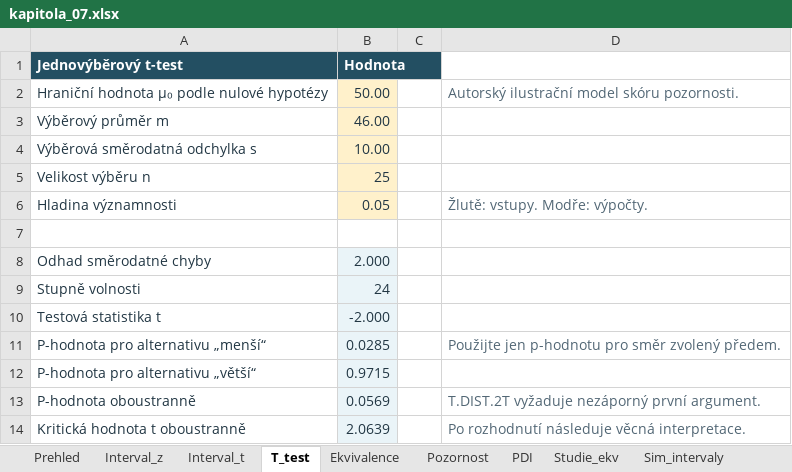
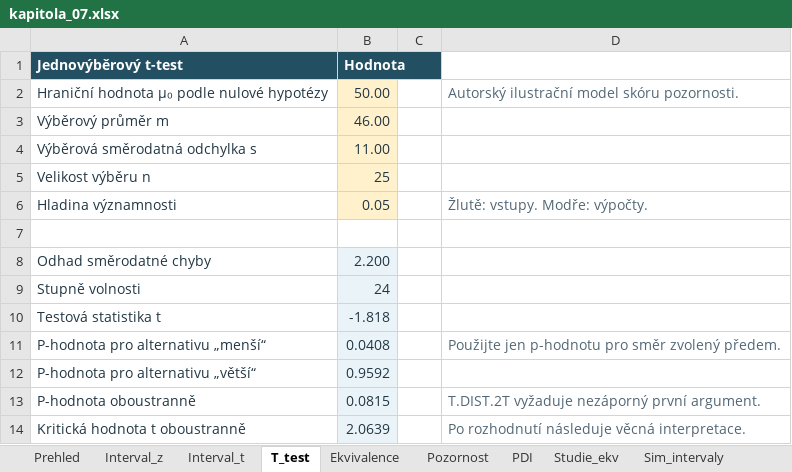
Before and after one commit to reckak/statistics-for-psychology, an Excel workbook: data/kapitola_07.xlsx, sheet T_test, drawn as a sheet; values as stored, in another font and other column widths than the file's, no borders; the diff names each change by its address in the sheet, - before the commit and + after, or states it on an @@ line.

```diff
--- a/data/kapitola_07.xlsx (sheet T_test)
+++ b/data/kapitola_07.xlsx (sheet T_test)
-B4 (Hodnota): 10.00
+B4 (Hodnota): 11.00
-B8 (Hodnota): 2.000
+B8 (Hodnota): 2.200
-B10 (Hodnota): -2.000
+B10 (Hodnota): -1.818
-B11 (Hodnota): 0.0285
+B11 (Hodnota): 0.0408
-B12 (Hodnota): 0.9715
+B12 (Hodnota): 0.9592
-B13 (Hodnota): 0.0569
+B13 (Hodnota): 0.0815
```
Also changed, not shown: sheet Studie_ekv, sheet U14_noninferiorita, sheet Interval_t, sheet Prehled, sheet Pozornost, other sheet tabs, 33 other files.
